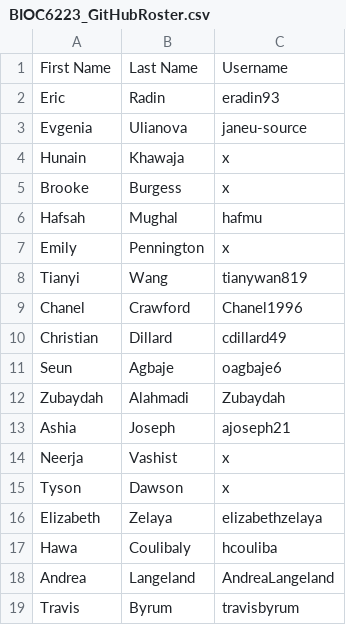
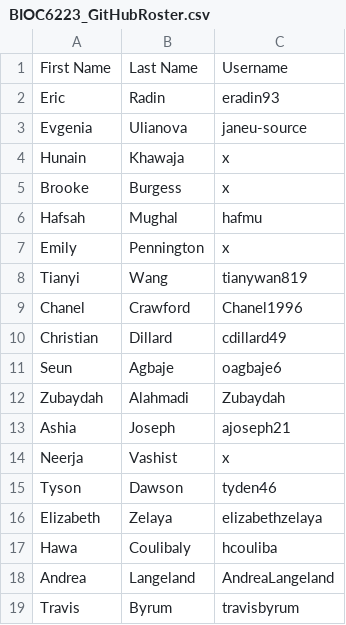
Before and after one commit to kee007ney/2020Fall-BIOC-6223, a CSV file: Week01/BIOC6223_GitHubRoster.csv, drawn as a sheet.

Commit message:
Update BIOC6223_GitHubRoster.csv

```diff
--- a/Week01/BIOC6223_GitHubRoster.csv
+++ b/Week01/BIOC6223_GitHubRoster.csv
@@ -14,3 +14,3 @@ Ashia,Joseph, ajoseph21
 Neerja,Vashist,x
-Tyson,Dawson,x
+Tyson,Dawson,tyden46
 Elizabeth,Zelaya,elizabethzelaya
```
